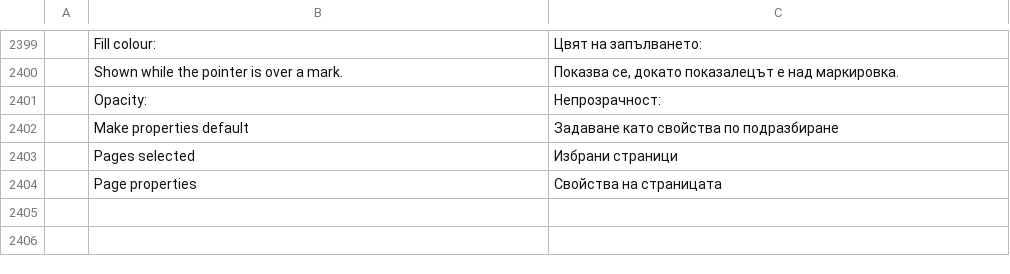
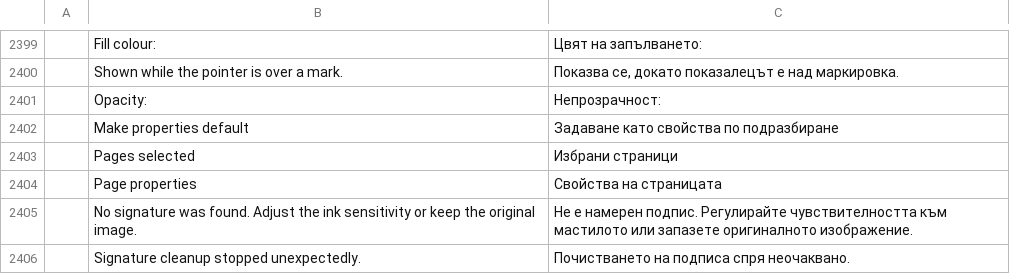
Before and after one commit to bitExploiter/pdfcraft-harmony, a TSV file: crates/ui-egui/src/i18n/bg.tsv, drawn as a sheet; only a part is shown, gaps mark what is left out; the diff names each change by its address in the sheet, - before the commit and + after, or states it on an @@ line.

```diff
--- a/crates/ui-egui/src/i18n/bg.tsv
+++ b/crates/ui-egui/src/i18n/bg.tsv
+row 2405:  | No signature was found. Adjust the ink sensitivity or keep the original image. | Не е намерен подпис. Регулирайте чувствителността към мастилото или запазете оригиналното изображение.
+row 2406:  | Signature cleanup stopped unexpectedly. | Почистването на подписа спря неочаквано.
```
Also changed, not shown: crates/ui-egui/src/i18n/el.tsv, crates/ui-egui/src/i18n/kk.tsv, 28 other files.
